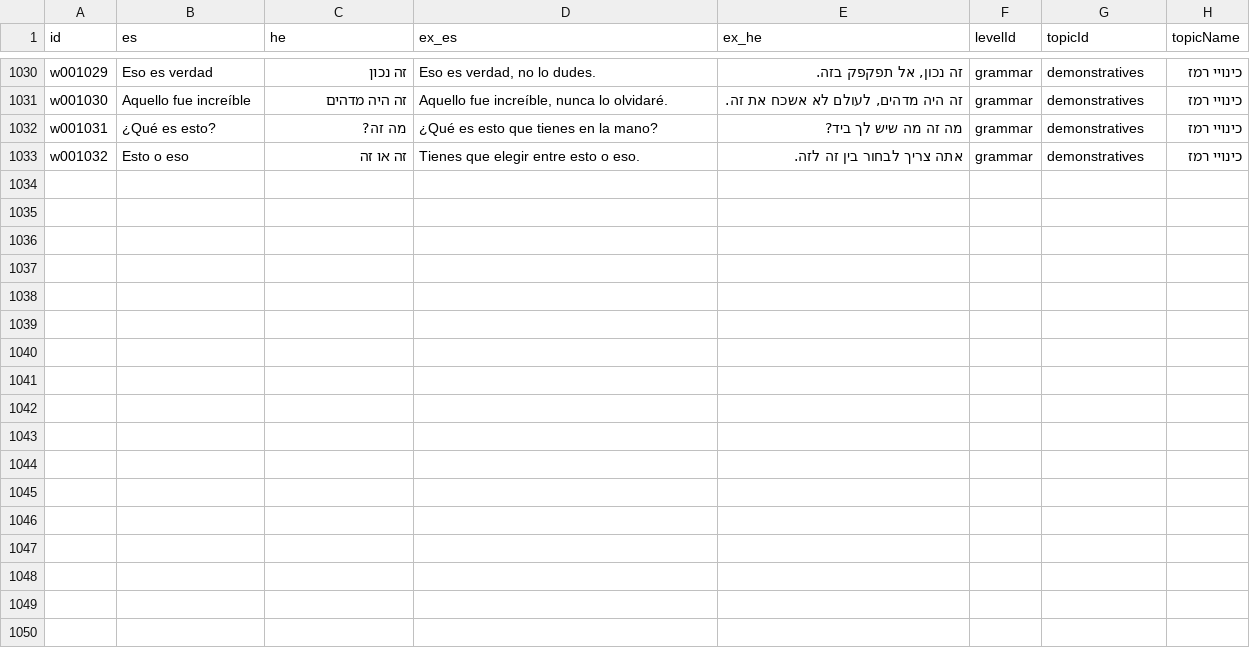
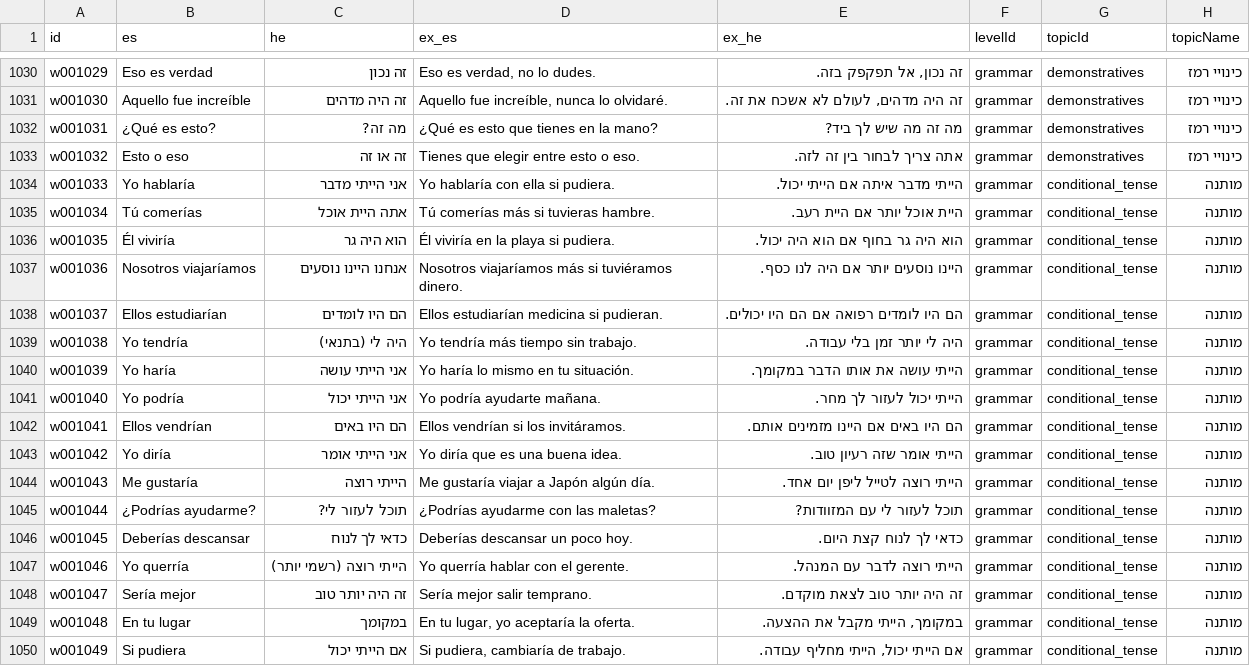
Before and after one commit to kavibz26/zarfati-app, a CSV file: data/source/words.csv, drawn as a sheet; only a part is shown, gaps mark what is left out.

Commit message:
Add conditional tense grammar vocabulary

```diff
--- a/data/source/words.csv
+++ b/data/source/words.csv
@@ -1033 +1033,18 @@ w001031,¿Qué es esto?,מה זה?,¿Qué es esto que tienes en la mano?,מה ז
 w001032,Esto o eso,זה או זה,Tienes que elegir entre esto o eso.,אתה צריך לבחור בין זה לזה.,grammar,demonstratives,כינויי רמז
+w001033,Yo hablaría,אני הייתי מדבר,Yo hablaría con ella si pudiera.,הייתי מדבר איתה אם הייתי יכול.,grammar,conditional_tense,מותנה
+w001034,Tú comerías,אתה היית אוכל,Tú comerías más si tuvieras hambre.,היית אוכל יותר אם היית רעב.,grammar,conditional_tense,מותנה
+w001035,Él viviría,הוא היה גר,Él viviría en la playa si pudiera.,הוא היה גר בחוף אם הוא היה יכול.,grammar,conditional_tense,מותנה
+w001036,Nosotros viajaríamos,אנחנו היינו נוסעים,Nosotros viajaríamos más si tuviéramos dinero.,היינו נוסעים יותר אם היה לנו כסף.,grammar,conditional_tense,מותנה
+w001037,Ellos estudiarían,הם היו לומדים,Ellos estudiarían medicina si pudieran.,הם היו לומדים רפואה אם הם היו יכולים.,grammar,conditional_tense,מותנה
+w001038,Yo tendría,היה לי (בתנאי),Yo tendría más tiempo sin trabajo.,היה לי יותר זמן בלי עבודה.,grammar,conditional_tense,מותנה
+w001039,Yo haría,אני הייתי עושה,Yo haría lo mismo en tu situación.,הייתי עושה את אותו הדבר במקומך.,grammar,conditional_tense,מותנה
+w001040,Yo podría,אני הייתי יכול,Yo podría ayudarte mañana.,הייתי יכול לעזור לך מחר.,grammar,conditional_tense,מותנה
+w001041,Ellos vendrían,הם היו באים,Ellos vendrían si los invitáramos.,הם היו באים אם היינו מזמינים אותם.,grammar,conditional_tense,מותנה
+w001042,Yo diría,אני הייתי אומר,Yo diría que es una buena idea.,הייתי אומר שזה רעיון טוב.,grammar,conditional_tense,מותנה
+w001043,Me gustaría,הייתי רוצה,Me gustaría viajar a Japón algún día.,הייתי רוצה לטייל ליפן יום אחד.,grammar,conditional_tense,מותנה
+w001044,¿Podrías ayudarme?,תוכל לעזור לי?,¿Podrías ayudarme con las maletas?,תוכל לעזור לי עם המזוודות?,grammar,conditional_tense,מותנה
+w001045,Deberías descansar,כדאי לך לנוח,Deberías descansar un poco hoy.,כדאי לך לנוח קצת היום.,grammar,conditional_tense,מותנה
+w001046,Yo querría,הייתי רוצה (רשמי יותר),Yo querría hablar con el gerente.,הייתי רוצה לדבר עם המנהל.,grammar,conditional_tense,מותנה
+w001047,Sería mejor,זה היה יותר טוב,Sería mejor salir temprano.,זה היה יותר טוב לצאת מוקדם.,grammar,conditional_tense,מותנה
+w001048,En tu lugar,במקומך,"En tu lugar, yo aceptaría la oferta.","במקומך, הייתי מקבל את ההצעה.",grammar,conditional_tense,מותנה
+w001049,Si pudiera,אם הייתי יכול,"Si pudiera, cambiaría de trabajo.","אם הייתי יכול, הייתי מחליף עבודה.",grammar,conditional_tense,מותנה
```
Also changed, not shown: data/source/sentences.csv, 4 other files.
